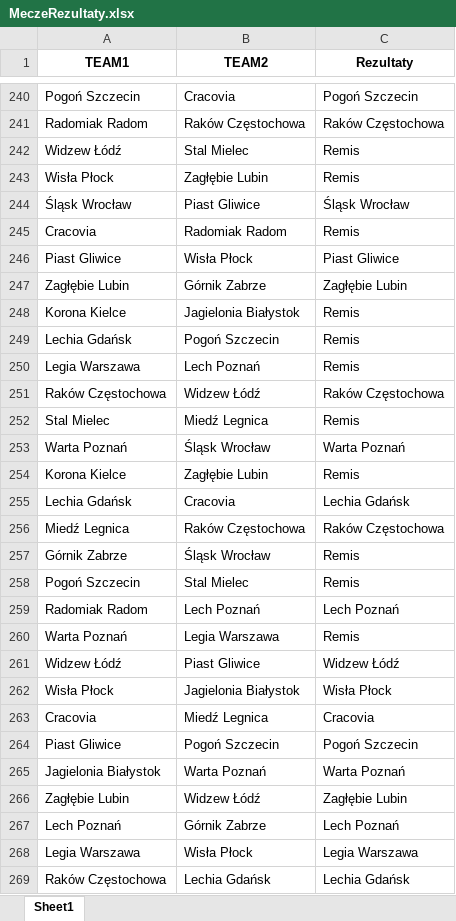
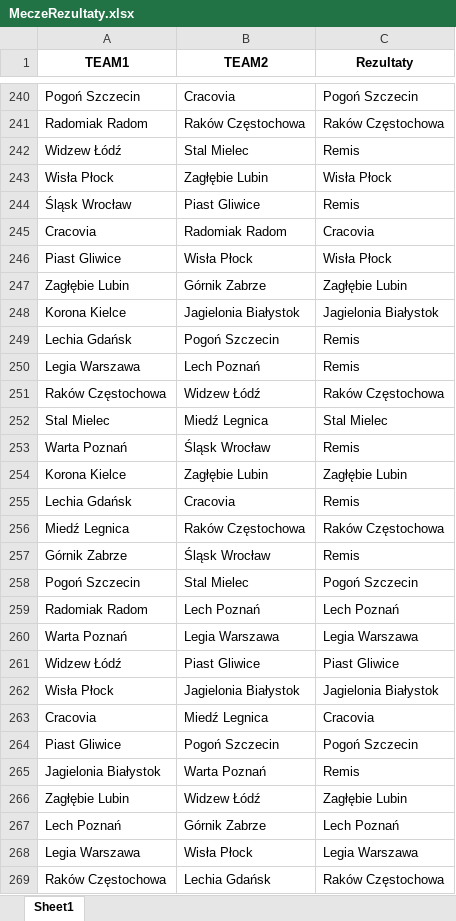
Before and after one commit to Szakuri/projekt_na_studia, an Excel workbook: MeczeRezultaty.xlsx, sheet Sheet1, drawn as a sheet; only a part is shown, gaps mark what is left out; values as stored, in another font and other column widths than the file's, no borders; the diff covers the shown part only; the diff names each change by its address in the sheet, - before the commit and + after, or states it on an @@ line.

```diff
--- a/MeczeRezultaty.xlsx (sheet Sheet1)
+++ b/MeczeRezultaty.xlsx (sheet Sheet1)
-C243 (Rezultaty): Remis
+C243 (Rezultaty): Wisła Płock
-C244 (Rezultaty): Śląsk Wrocław
+C244 (Rezultaty): Remis
-C245 (Rezultaty): Remis
+C245 (Rezultaty): Cracovia
-C246 (Rezultaty): Piast Gliwice
+C246 (Rezultaty): Wisła Płock
-C248 (Rezultaty): Remis
+C248 (Rezultaty): Jagielonia Białystok
-C252 (Rezultaty): Remis
+C252 (Rezultaty): Stal Mielec
-C253 (Rezultaty): Warta Poznań
+C253 (Rezultaty): Remis
-C254 (Rezultaty): Remis
+C254 (Rezultaty): Zagłębie Lubin
-C255 (Rezultaty): Lechia Gdańsk
+C255 (Rezultaty): Remis
-C258 (Rezultaty): Remis
+C258 (Rezultaty): Pogoń Szczecin
-C260 (Rezultaty): Remis
+C260 (Rezultaty): Legia Warszawa
-C261 (Rezultaty): Widzew Łódź
+C261 (Rezultaty): Piast Gliwice
-C262 (Rezultaty): Wisła Płock
+C262 (Rezultaty): Jagielonia Białystok
-C265 (Rezultaty): Warta Poznań
+C265 (Rezultaty): Remis
-C269 (Rezultaty): Lechia Gdańsk
+C269 (Rezultaty): Raków Częstochowa
```
Also changed, not shown: 127 edited cells elsewhere in this sheet, Wynik końcowy na koniec sezonu.xlsx, rezultaty.xlsx, 4 other files.
